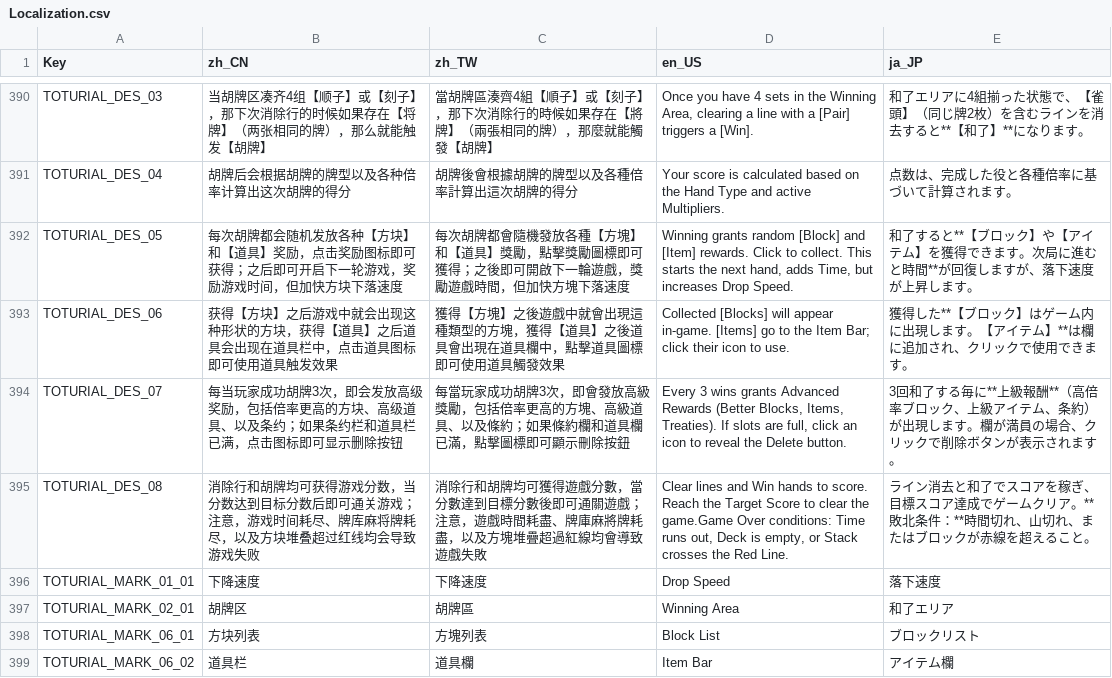
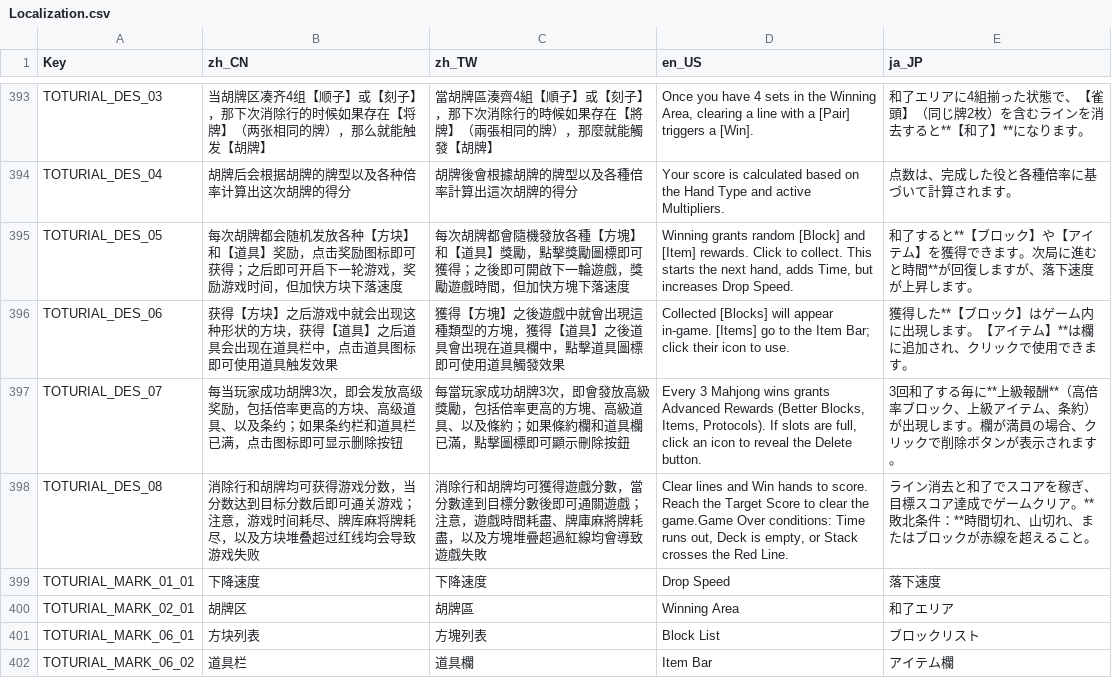
Before and after one commit to zxy199193/Mahtris-108, a CSV file: Mahtris 108/Assets/Resources/Localization.csv, drawn as a sheet; only a part is shown, gaps mark what is left out; the diff covers the shown part only.

```diff
--- a/Mahtris 108/Assets/Resources/Localization.csv
+++ b/Mahtris 108/Assets/Resources/Localization.csv
@@ -393,3 +396,3 @@ TOTURIAL_DES_05,每次胡牌都会随机发放各种【方块】和【道具】
 TOTURIAL_DES_06,获得【方块】之后游戏中就会出现这种形状的方块，获得【道具】之后道具会出现在道具栏中，点击道具图标即可使用道具触发效果,獲得【方塊】之後遊戲中就會出現這種類型的方塊，獲得【道具】之後道具會出現在道具欄中，點擊道具圖標即可使用道具觸發效果,Collected [Blocks] will appear in-game. [Items] go to the Item Bar; click their icon to use.,獲得した**【ブロック】はゲーム内に出現します。【アイテム】**は欄に追加され、クリックで使用できます。
-TOTURIAL_DES_07,每当玩家成功胡牌3次，即会发放高级奖励，包括倍率更高的方块、高级道具、以及条约；如果条约栏和道具栏已满，点击图标即可显示删除按钮,每當玩家成功胡牌3次，即會發放高級獎勵，包括倍率更高的方塊、高級道具、以及條約；如果條約欄和道具欄已滿，點擊圖標即可顯示刪除按鈕,"Every 3 wins grants Advanced Rewards (Better Blocks, Items, Treaties). If slots are full, click an icon to reveal the Delete button.",3回和了する毎に**上級報酬**（高倍率ブロック、上級アイテム、条約）が出現します。欄が満員の場合、クリックで削除ボタンが表示されます。
+TOTURIAL_DES_07,每当玩家成功胡牌3次，即会发放高级奖励，包括倍率更高的方块、高级道具、以及条约；如果条约栏和道具栏已满，点击图标即可显示删除按钮,每當玩家成功胡牌3次，即會發放高級獎勵，包括倍率更高的方塊、高級道具、以及條約；如果條約欄和道具欄已滿，點擊圖標即可顯示刪除按鈕,"Every 3 Mahjong wins grants Advanced Rewards (Better Blocks, Items, Protocols). If slots are full, click an icon to reveal the Delete button.",3回和了する毎に**上級報酬**（高倍率ブロック、上級アイテム、条約）が出現します。欄が満員の場合、クリックで削除ボタンが表示されます。
 TOTURIAL_DES_08,消除行和胡牌均可获得游戏分数，当分数达到目标分数后即可通关游戏；注意，游戏时间耗尽、牌库麻将牌耗尽，以及方块堆叠超过红线均会导致游戏失败,消除行和胡牌均可獲得遊戲分數，當分數達到目標分數後即可通關遊戲；注意，遊戲時間耗盡、牌庫麻將牌耗盡，以及方塊堆疊超過紅線均會導致遊戲失敗,"Clear lines and Win hands to score. Reach the Target Score to clear the game.Game Over conditions: Time runs out, Deck is empty, or Stack crosses the Red Line.",ライン消去と和了でスコアを稼ぎ、目標スコア達成でゲームクリア。**敗北条件：**時間切れ、山切れ、またはブロックが赤線を超えること。
```
Also changed, not shown: 3 added rows and 23 edited cells elsewhere in this file, 1 other file.
